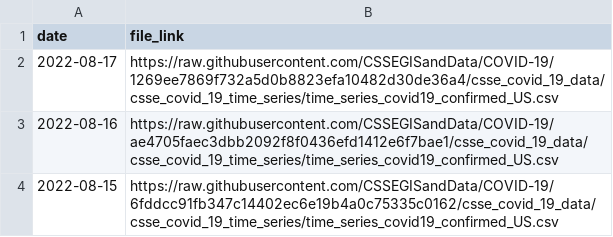
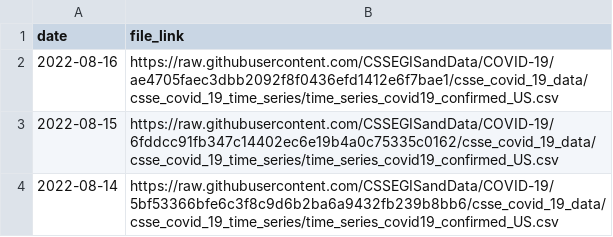
Before and after one commit to reichlab/covidData, a CSV file: data/jhu_us_cases_data_links.csv, drawn as a sheet; only a part is shown; the shorter side is filled out with more unchanged rows.

```diff
--- a/data/jhu_us_cases_data_links.csv
+++ b/data/jhu_us_cases_data_links.csv
@@ -1,3 +1,2 @@
 "date","file_link"
-2022-08-17,"https://raw.githubusercontent.com/CSSEGISandData/COVID-19/1269ee7869f732a5d0b8823efa10482d30de36a4/csse_covid_19_data/csse_covid_19_time_series/time_series_covid19_confirmed_US.csv"
 2022-08-16,"https://raw.githubusercontent.com/CSSEGISandData/COVID-19/ae4705faec3dbb2092f8f0436efd1412e6f7bae1/csse_covid_19_data/csse_covid_19_time_series/time_series_covid19_confirmed_US.csv"
```
Also changed, not shown: data/jhu_global_cases_data_links.csv, data/jhu_global_deaths_data_links.csv, 1 other file.
